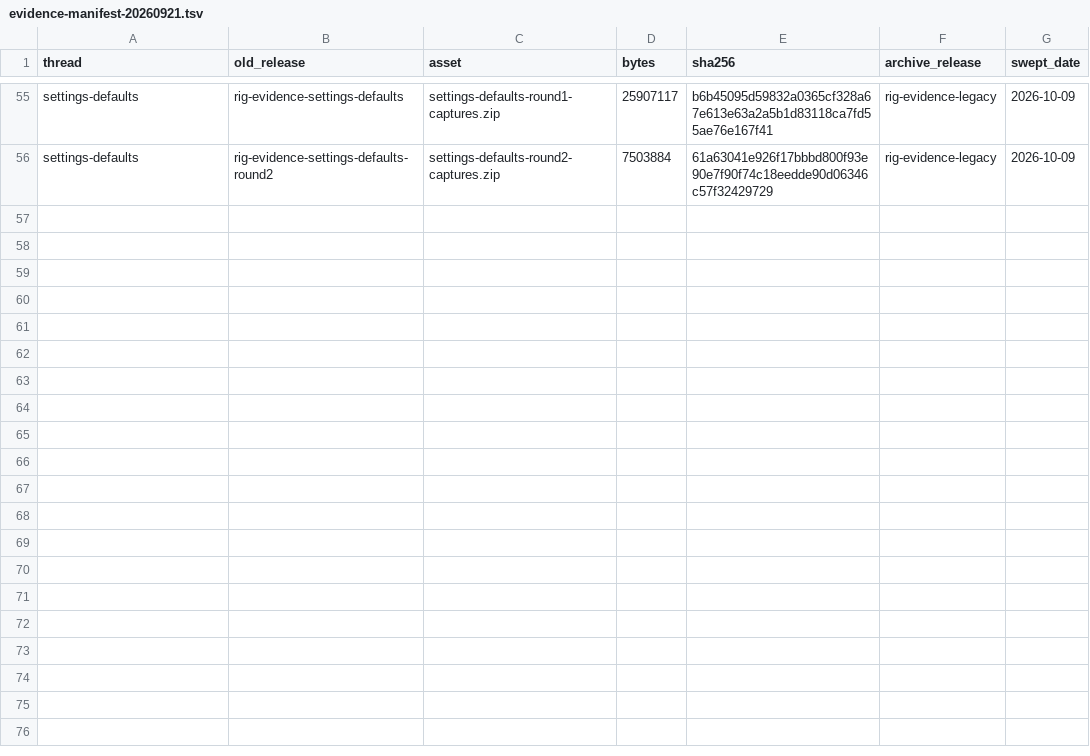
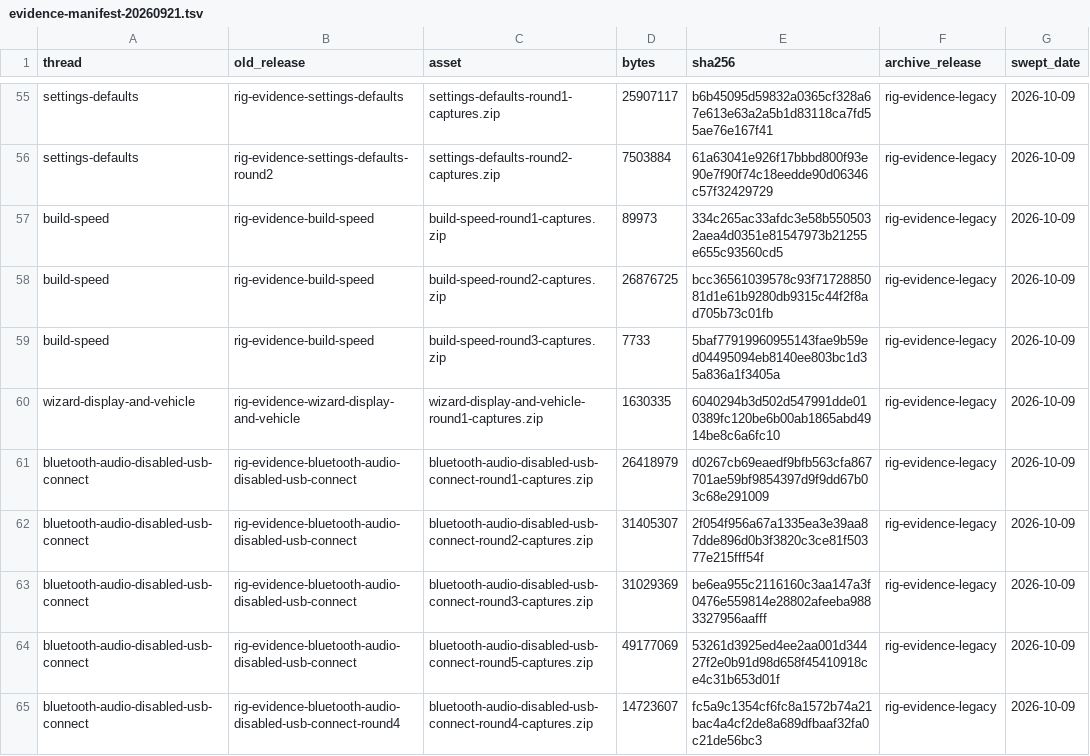
Before and after one commit to o-jcardenass/open-headunit, a TSV file: archive/evidence-manifest-20260921.tsv, drawn as a sheet; only a part is shown, gaps mark what is left out.

Commit message:
archive: fold 3 closed threads' evidence into rig-evidence-legacy

```diff
--- a/archive/evidence-manifest-20260921.tsv
+++ b/archive/evidence-manifest-20260921.tsv
@@ -56 +56,10 @@ settings-defaults	rig-evidence-settings-defaults	settings-defaults-round1-captur
 settings-defaults	rig-evidence-settings-defaults-round2	settings-defaults-round2-captures.zip	7503884	61a63041e926f17bbbd800f93e90e7f90f74c18eedde90d06346c57f32429729	rig-evidence-legacy	2026-10-09
+build-speed	rig-evidence-build-speed	build-speed-round1-captures.zip	89973	334c265ac33afdc3e58b5505032aea4d0351e81547973b21255e655c93560cd5	rig-evidence-legacy	2026-10-09
+build-speed	rig-evidence-build-speed	build-speed-round2-captures.zip	26876725	bcc36561039578c93f7172885081d1e61b9280db9315c44f2f8ad705b73c01fb	rig-evidence-legacy	2026-10-09
+build-speed	rig-evidence-build-speed	build-speed-round3-captures.zip	7733	5baf77919960955143fae9b59ed04495094eb8140ee803bc1d35a836a1f3405a	rig-evidence-legacy	2026-10-09
+wizard-display-and-vehicle	rig-evidence-wizard-display-and-vehicle	wizard-display-and-vehicle-round1-captures.zip	1630335	6040294b3d502d547991dde010389fc120be6b00ab1865abd4914be8c6a6fc10	rig-evidence-legacy	2026-10-09
+bluetooth-audio-disabled-usb-connect	rig-evidence-bluetooth-audio-disabled-usb-connect	bluetooth-audio-disabled-usb-connect-round1-captures.zip	26418979	d0267cb69eaedf9bfb563cfa867701ae59bf9854397d9f9dd67b03c68e291009	rig-evidence-legacy	2026-10-09
+bluetooth-audio-disabled-usb-connect	rig-evidence-bluetooth-audio-disabled-usb-connect	bluetooth-audio-disabled-usb-connect-round2-captures.zip	31405307	2f054f956a67a1335ea3e39aa87dde896d0b3f3820c3ce81f50377e215fff54f	rig-evidence-legacy	2026-10-09
+bluetooth-audio-disabled-usb-connect	rig-evidence-bluetooth-audio-disabled-usb-connect	bluetooth-audio-disabled-usb-connect-round3-captures.zip	31029369	be6ea955c2116160c3aa147a3f0476e559814e28802afeeba9883327956aafff	rig-evidence-legacy	2026-10-09
+bluetooth-audio-disabled-usb-connect	rig-evidence-bluetooth-audio-disabled-usb-connect	bluetooth-audio-disabled-usb-connect-round5-captures.zip	49177069	53261d3925ed4ee2aa001d34427f2e0b91d98d658f45410918ce4c31b653d01f	rig-evidence-legacy	2026-10-09
+bluetooth-audio-disabled-usb-connect	rig-evidence-bluetooth-audio-disabled-usb-connect-round4	bluetooth-audio-disabled-usb-connect-round4-captures.zip	14723607	fc5a9c1354cf6fc8a1572b74a21bac4a4cf2de8a689dfbaaf32fa0c21de56bc3	rig-evidence-legacy	2026-10-09
```
